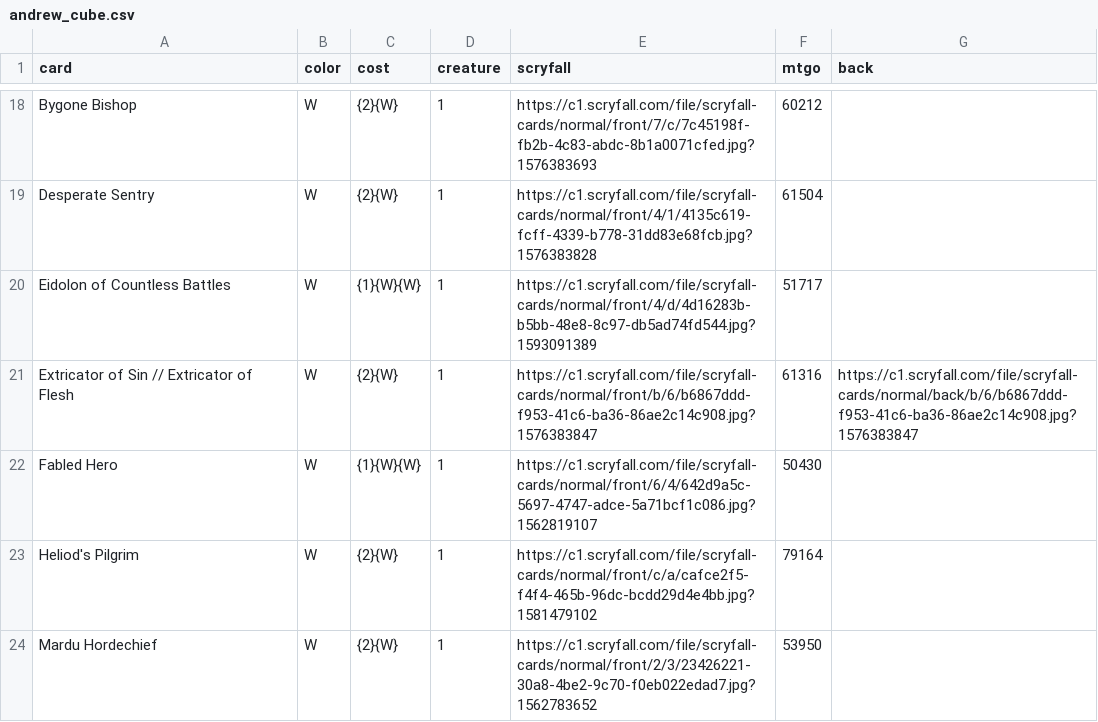
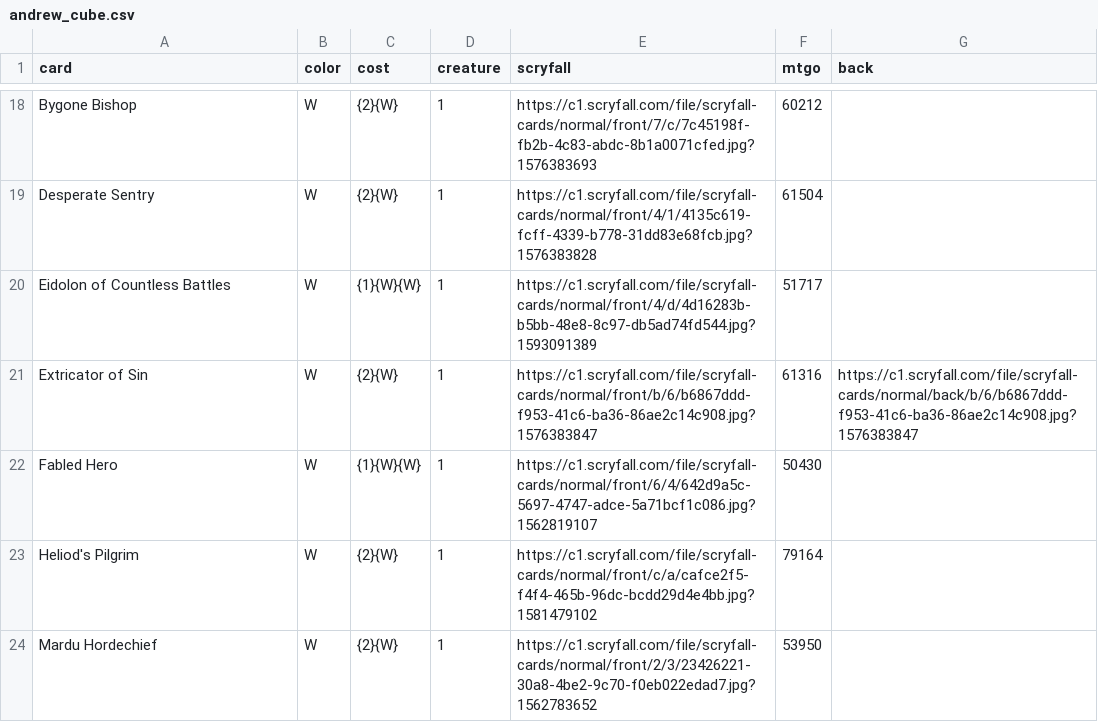
Before and after one commit to ajlvi/cube-draft, a CSV file: app/static/andrew_cube.csv, drawn as a sheet; only a part is shown, gaps mark what is left out; the diff covers the shown part only.

Commit message:
More sorting progress
Fixed DFCs.

```diff
--- a/app/static/andrew_cube.csv
+++ b/app/static/andrew_cube.csv
@@ -20,3 +20,3 @@ Desperate Sentry,W,{2}{W},1,https://c1.scryfall.com/file/scryfall-cards/normal/f
 Eidolon of Countless Battles,W,{1}{W}{W},1,https://c1.scryfall.com/file/scryfall-cards/normal/front/4/d/4d16283b-b5bb-48e8-8c97-db5ad74fd544.jpg?1593091389,51717,
-Extricator of Sin // Extricator of Flesh,W,{2}{W},1,https://c1.scryfall.com/file/scryfall-cards/normal/front/b/6/b6867ddd-f953-41c6-ba36-86ae2c14c908.jpg?1576383847,61316,https://c1.scryfall.com/file/scryfall-cards/normal/back/b/6/b6867ddd-f953-41c6-ba36-86ae2c14c908.jpg?1576383847
+Extricator of Sin,W,{2}{W},1,https://c1.scryfall.com/file/scryfall-cards/normal/front/b/6/b6867ddd-f953-41c6-ba36-86ae2c14c908.jpg?1576383847,61316,https://c1.scryfall.com/file/scryfall-cards/normal/back/b/6/b6867ddd-f953-41c6-ba36-86ae2c14c908.jpg?1576383847
 Fabled Hero,W,{1}{W}{W},1,https://c1.scryfall.com/file/scryfall-cards/normal/front/6/4/642d9a5c-5697-4747-adce-5a71bcf1c086.jpg?1562819107,50430,
```
Also changed, not shown: 1 added row, 1 removed row and 4 edited cells elsewhere in this file.
